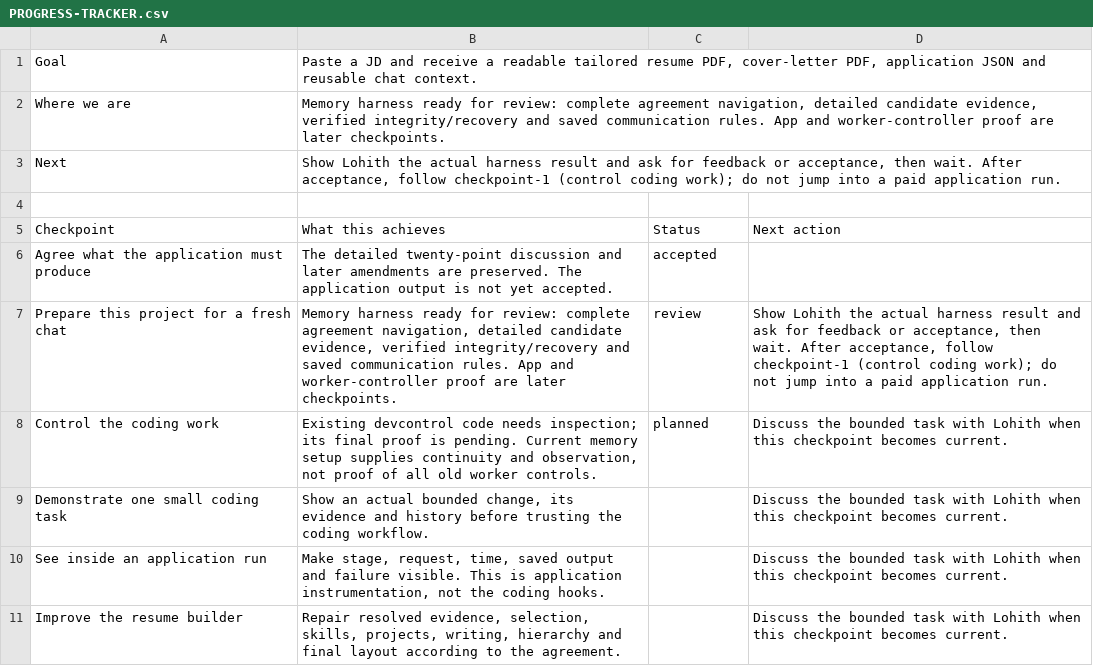
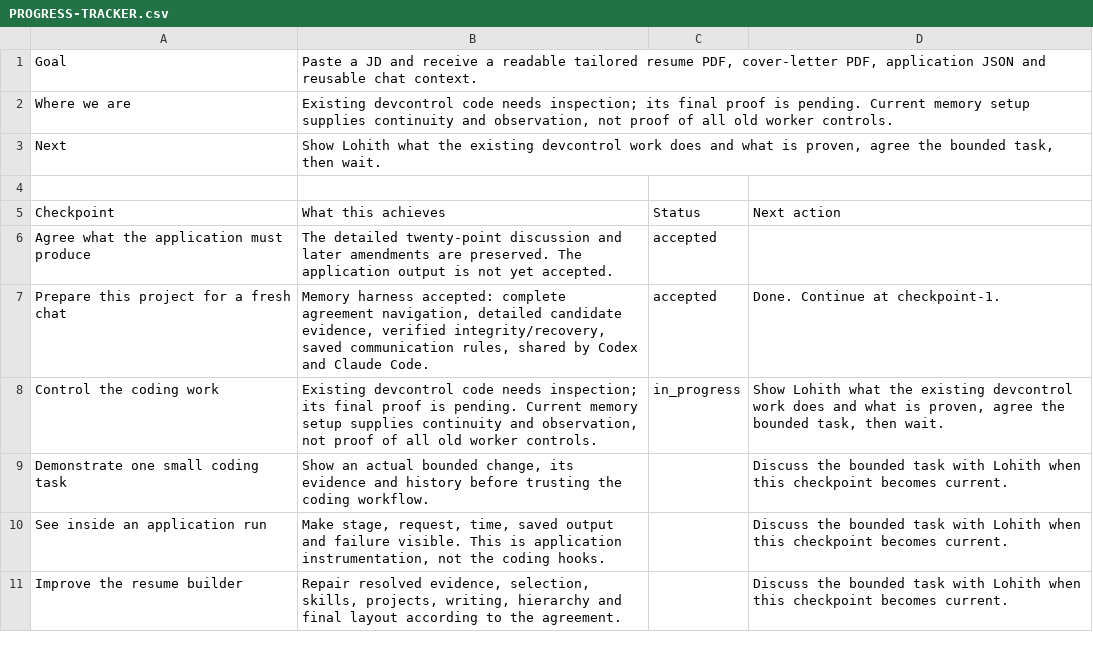
Before and after one commit to lohithburra01/Jobs_mds, a CSV file: PROGRESS-TRACKER.csv, drawn as a sheet; only a part is shown.

```diff
--- a/PROGRESS-TRACKER.csv
+++ b/PROGRESS-TRACKER.csv
@@ -1,4 +1,4 @@
 Goal,"Paste a JD and receive a readable tailored resume PDF, cover-letter PDF, application JSON and reusable chat context.",,
-Where we are,"Memory harness ready for review: complete agreement navigation, detailed candidate evidence, verified integrity/recovery and saved communication rules. App and worker-controller proof are later checkpoints.",,
-Next,"Show Lohith the actual harness result and ask for feedback or acceptance, then wait. After acceptance, follow checkpoint-1 (control coding work); do not jump into a paid application run.",,
+Where we are,"Existing devcontrol code needs inspection; its final proof is pending. Current memory setup supplies continuity and observation, not proof of all old worker controls.",,
+Next,"Show Lohith what the existing devcontrol work does and what is proven, agree the bounded task, then wait.",,
 
@@ -6,4 +6,4 @@ Checkpoint,What this achieves,Status,Next action
 Agree what the application must produce,The detailed twenty-point discussion and later amendments are preserved. The application output is not yet accepted.,accepted,
-Prepare this project for a fresh chat,"Memory harness ready for review: complete agreement navigation, detailed candidate evidence, verified integrity/recovery and saved communication rules. App and worker-controller proof are later checkpoints.",review,"Show Lohith the actual harness result and ask for feedback or acceptance, then wait. After acceptance, follow checkpoint-1 (control coding work); do not jump into a paid application run."
-Control the coding work,"Existing devcontrol code needs inspection; its final proof is pending. Current memory setup supplies continuity and observation, not proof of all old worker controls.",planned,Discuss the bounded task with Lohith when this checkpoint becomes current.
+Prepare this project for a fresh chat,"Memory harness accepted: complete agreement navigation, detailed candidate evidence, verified integrity/recovery, saved communication rules, shared by Codex and Claude Code.",accepted,Done. Continue at checkpoint-1.
+Control the coding work,"Existing devcontrol code needs inspection; its final proof is pending. Current memory setup supplies continuity and observation, not proof of all old worker controls.",in_progress,"Show Lohith what the existing devcontrol work does and what is proven, agree the bounded task, then wait."
 Demonstrate one small coding task,"Show an actual bounded change, its evidence and history before trusting the coding workflow.",,Discuss the bounded task with Lohith when this checkpoint becomes current.
```
Also changed, not shown: 6 other files.
